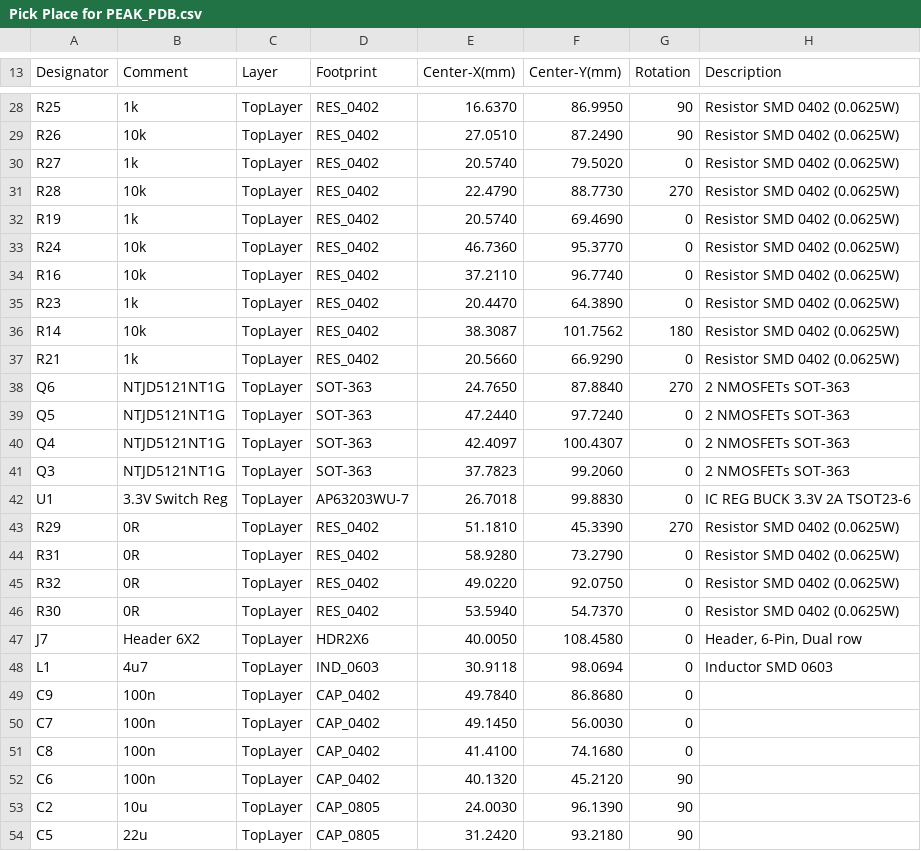
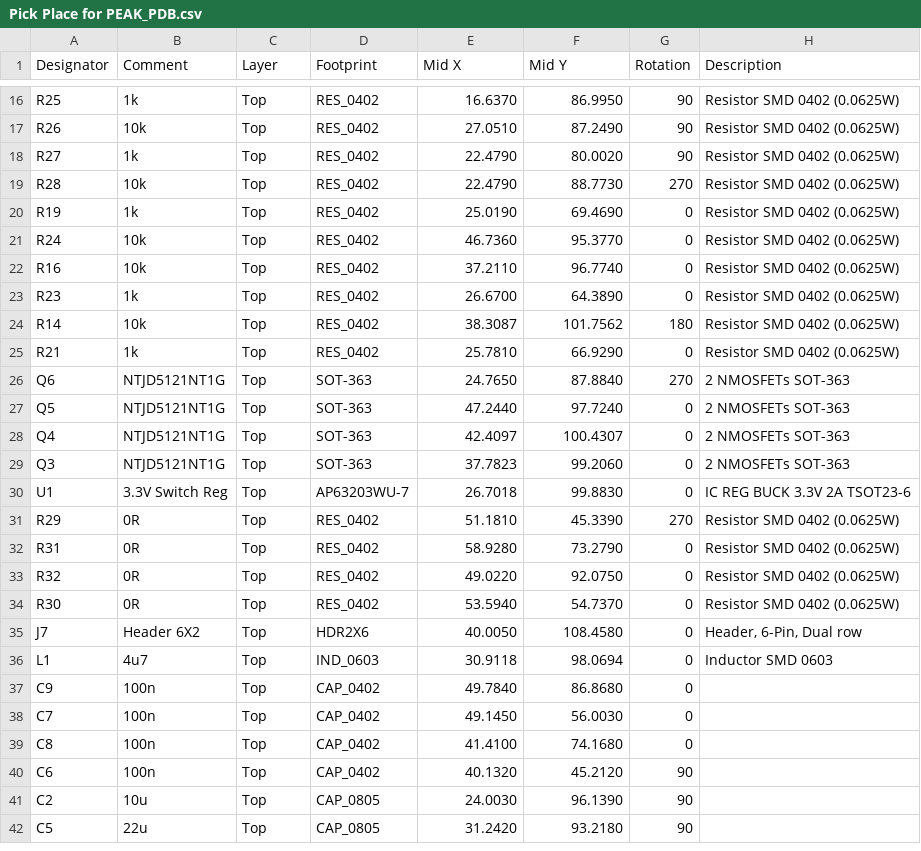
Before and after one commit to Oliver-Hugh/IoT_Hydroponics_Electronics, a CSV file: PEAK_PDB/Project Outputs for PEAK_PDB/Pick Place for PEAK_PDB.csv, drawn as a sheet; only a part is shown, gaps mark what is left out; addresses are those after the commit; the diff covers the shown part only; the diff names each change by its address in the sheet, - before the commit and + after, or states it on an @@ line.

```diff
--- a/PEAK_PDB/Project Outputs for PEAK_PDB/Pick Place for PEAK_PDB.csv
+++ b/PEAK_PDB/Project Outputs for PEAK_PDB/Pick Place for PEAK_PDB.csv
-E1: Center-X(mm)
+E1: Mid X
-F1: Center-Y(mm)
+F1: Mid Y
-C16:C42 (Layer): TopLayer
+C16:C42 (Layer): Top
-E18 (Mid X): 20.5740
+E18 (Mid X): 22.4790
-F18 (Mid Y): 79.5020
+F18 (Mid Y): 80.0020
-G18 (Rotation): 0
+G18 (Rotation): 90
-E20 (Mid X): 20.5740
+E20 (Mid X): 25.0190
-E23 (Mid X): 20.4470
+E23 (Mid X): 26.6700
-E25 (Mid X): 20.5660
+E25 (Mid X): 25.7810
```
Also changed, not shown: 12 removed rows and 69 edited cells elsewhere in this file, 25 other files.
